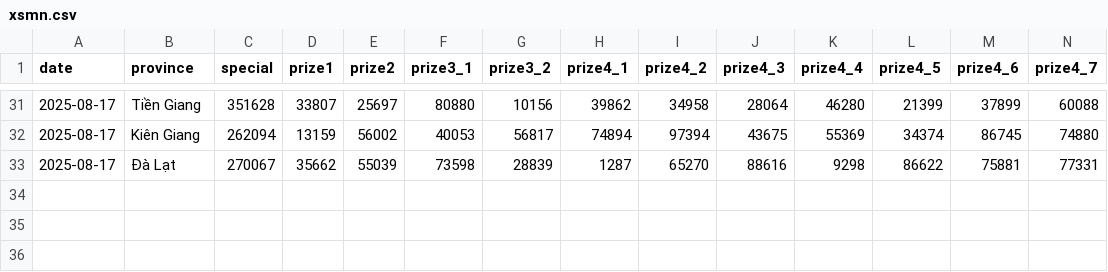
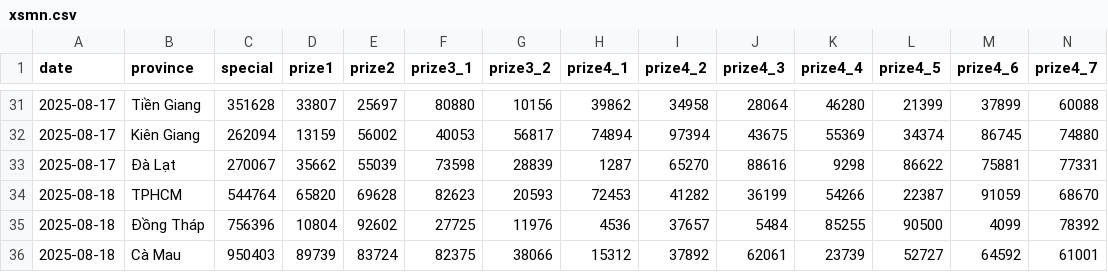
Before and after one commit to dyno-nexsoft/vietnam-lottery, a CSV file: data/xsmn.csv, drawn as a sheet; only a part is shown, gaps mark what is left out; rows hold the shown columns only; the diff names each change by its address in the sheet, - before the commit and + after, or states it on an @@ line.

```diff
--- a/data/xsmn.csv
+++ b/data/xsmn.csv
+row 34: 2025-08-18 | TPHCM | 544764 | 65820 | 69628 | 82623 | 20593 | 72453 | 41282 | 36199 | 54266 | 22387 | 91059 | 68670
+row 35: 2025-08-18 | Đồng Tháp | 756396 | 10804 | 92602 | 27725 | 11976 | 4536 | 37657 | 5484 | 85255 | 90500 | 4099 | 78392
+row 36: 2025-08-18 | Cà Mau | 950403 | 89739 | 83724 | 82375 | 38066 | 15312 | 37892 | 62061 | 23739 | 52727 | 64592 | 61001
```
Also changed, not shown: data/xsmb-sparse.csv, data/xsmn-2-digits.csv, 24 other files.
